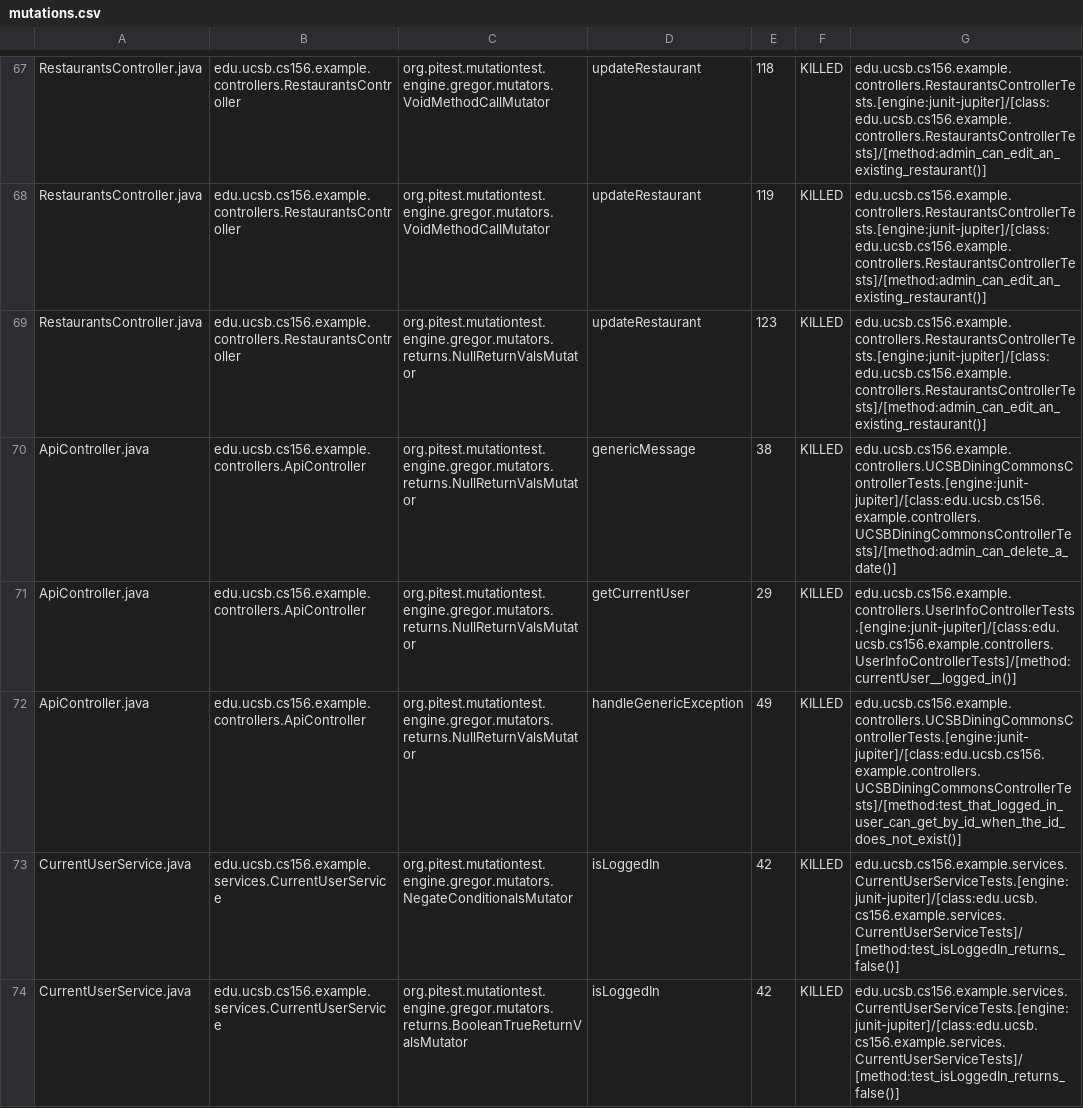
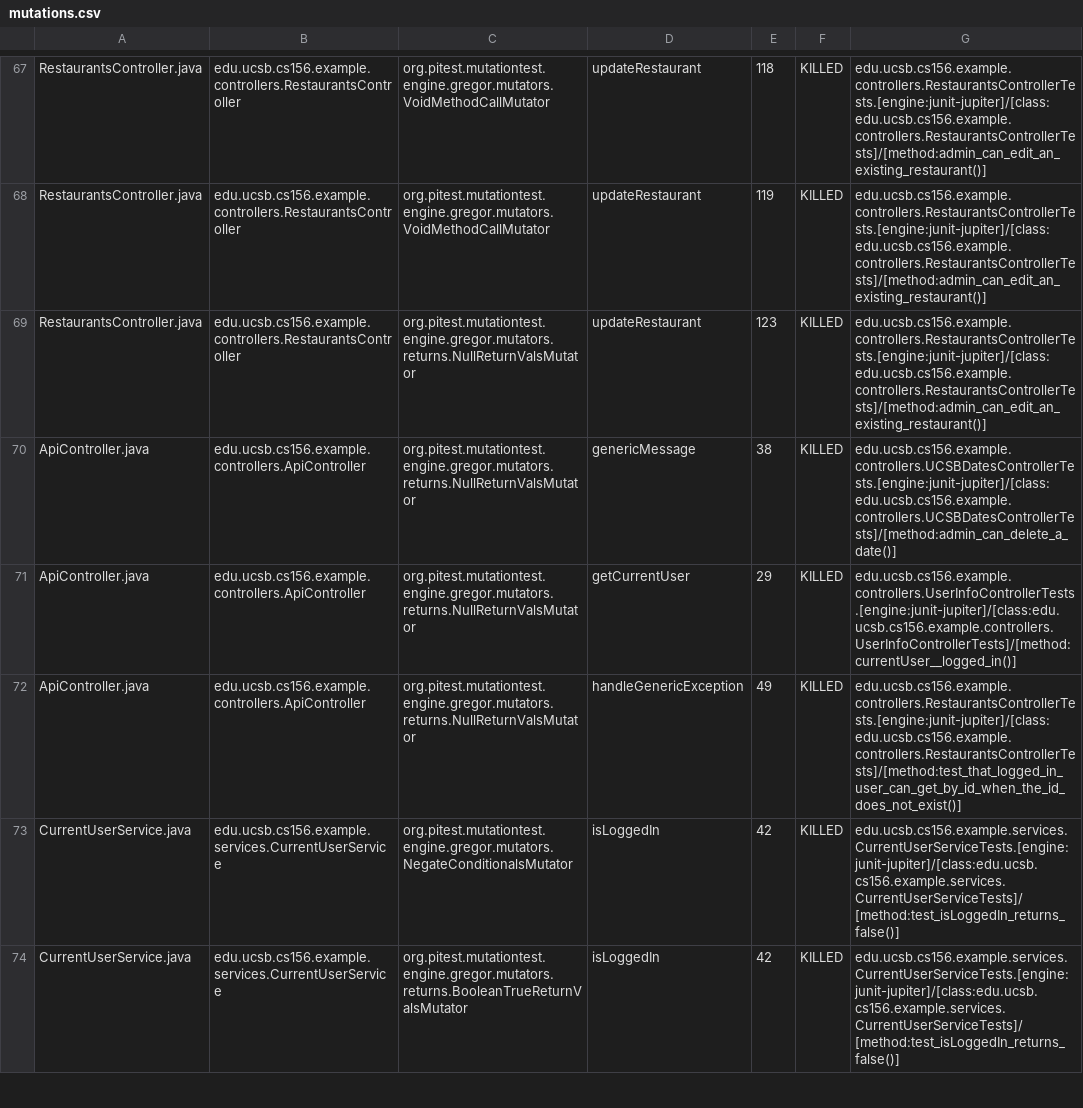
Before and after one commit to ucsb-cs156-s24/team03-s24-4pm-5, a CSV file: prs/75/pitest/mutations.csv, drawn as a sheet; only a part is shown, gaps mark what is left out.

Commit message:
Deploying to gh-pages from @ ucsb-cs156-s24/team03-s24-4pm-5@ff8495c5d3f444416e729d86636834fa79cc370d 🚀

```diff
--- a/prs/75/pitest/mutations.csv
+++ b/prs/75/pitest/mutations.csv
@@ -69,5 +69,5 @@ RestaurantsController.java,edu.ucsb.cs156.example.controllers.RestaurantsControl
 RestaurantsController.java,edu.ucsb.cs156.example.controllers.RestaurantsController,org.pitest.mutationtest.engine.gregor.mutators.returns.NullReturnValsMutator,updateRestaurant,123,KILLED,edu.ucsb.cs156.example.controllers.RestaurantsControllerTests.[engine:junit-jupiter]/[class:edu.ucsb.cs156.example.controllers.RestaurantsControllerTests]/[method:admin_can_edit_an_existing_restaurant()]
-ApiController.java,edu.ucsb.cs156.example.controllers.ApiController,org.pitest.mutationtest.engine.gregor.mutators.returns.NullReturnValsMutator,genericMessage,38,KILLED,edu.ucsb.cs156.example.controllers.UCSBDiningCommonsControllerTests.[engine:junit-jupiter]/[class:edu.ucsb.cs156.example.controllers.UCSBDiningCommonsControllerTests]/[method:admin_can_delete_a_date()]
+ApiController.java,edu.ucsb.cs156.example.controllers.ApiController,org.pitest.mutationtest.engine.gregor.mutators.returns.NullReturnValsMutator,genericMessage,38,KILLED,edu.ucsb.cs156.example.controllers.UCSBDatesControllerTests.[engine:junit-jupiter]/[class:edu.ucsb.cs156.example.controllers.UCSBDatesControllerTests]/[method:admin_can_delete_a_date()]
 ApiController.java,edu.ucsb.cs156.example.controllers.ApiController,org.pitest.mutationtest.engine.gregor.mutators.returns.NullReturnValsMutator,getCurrentUser,29,KILLED,edu.ucsb.cs156.example.controllers.UserInfoControllerTests.[engine:junit-jupiter]/[class:edu.ucsb.cs156.example.controllers.UserInfoControllerTests]/[method:currentUser__logged_in()]
-ApiController.java,edu.ucsb.cs156.example.controllers.ApiController,org.pitest.mutationtest.engine.gregor.mutators.returns.NullReturnValsMutator,handleGenericException,49,KILLED,edu.ucsb.cs156.example.controllers.UCSBDiningCommonsControllerTests.[engine:junit-jupiter]/[class:edu.ucsb.cs156.example.controllers.UCSBDiningCommonsControllerTests]/[method:test_that_logged_in_user_can_get_by_id_when_the_id_does_not_exist()]
+ApiController.java,edu.ucsb.cs156.example.controllers.ApiController,org.pitest.mutationtest.engine.gregor.mutators.returns.NullReturnValsMutator,handleGenericException,49,KILLED,edu.ucsb.cs156.example.controllers.RestaurantsControllerTests.[engine:junit-jupiter]/[class:edu.ucsb.cs156.example.controllers.RestaurantsControllerTests]/[method:test_that_logged_in_user_can_get_by_id_when_the_id_does_not_exist()]
 CurrentUserService.java,edu.ucsb.cs156.example.services.CurrentUserService,org.pitest.mutationtest.engine.gregor.mutators.NegateConditionalsMutator,isLoggedIn,42,KILLED,edu.ucsb.cs156.example.services.CurrentUserServiceTests.[engine:junit-jupiter]/[class:edu.ucsb.cs156.example.services.CurrentUserServiceTests]/[method:test_isLoggedIn_returns_false()]
```
Also changed, not shown: 13 other files.
